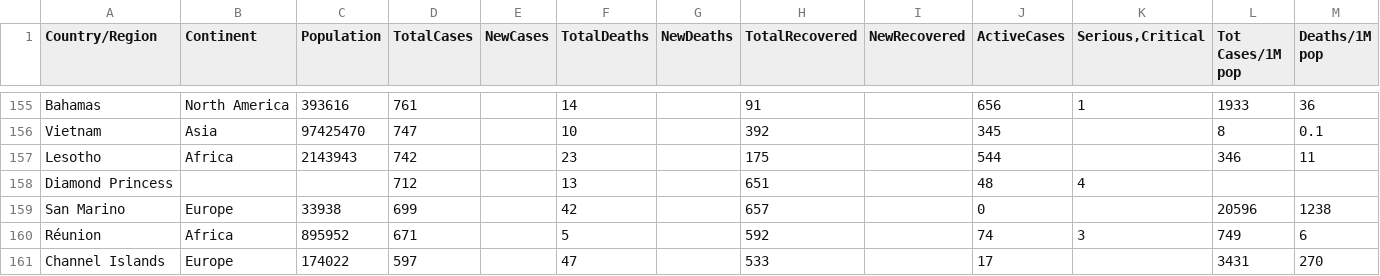
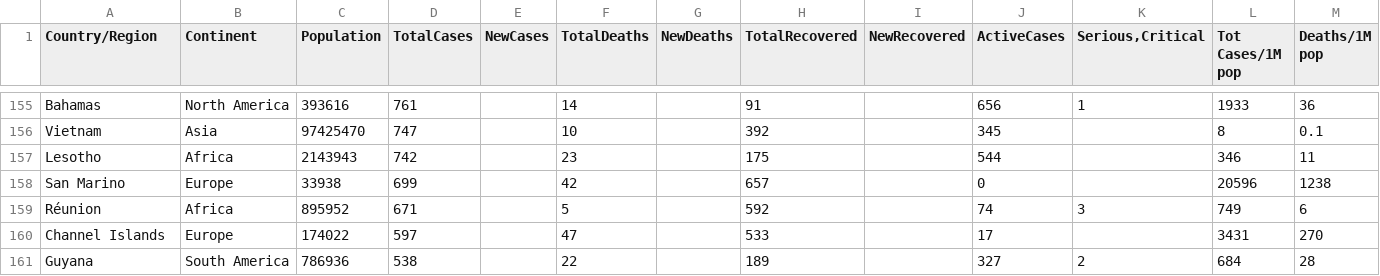
Before and after one commit to wilbertc27/3179, a CSV file: Visual2/data/worldometer_data.csv, drawn as a sheet; only a part is shown, gaps mark what is left out; the shorter side is filled out with more unchanged rows; rows hold the shown columns only; the diff names each change by its address in the sheet, - before the commit and + after, or states it on an @@ line.

Commit message:
Update worldometer_data.csv

```diff
--- a/Visual2/data/worldometer_data.csv
+++ b/Visual2/data/worldometer_data.csv
-row 158: Diamond Princess |  |  | 712 |  | 13 |  | 651 |  | 48 | 4
```
